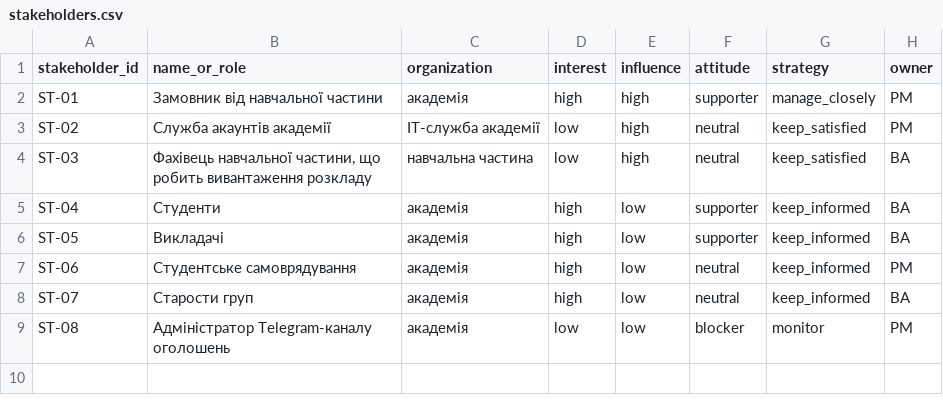
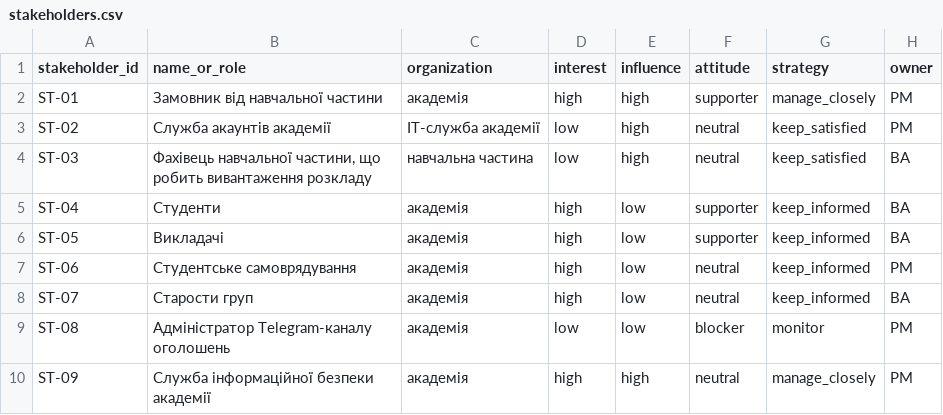
Before and after one commit to annamazurok/pm-2026-kn41-mazurok, a CSV file: lr05_charter/stakeholders.csv, drawn as a sheet; the diff names each change by its address in the sheet, - before the commit and + after, or states it on an @@ line.

```diff
--- a/lr05_charter/stakeholders.csv
+++ b/lr05_charter/stakeholders.csv
+row 10: ST-09 | Служба інформаційної безпеки академії | академія | high | high | neutral | manage_closely | PM
```
Also changed, not shown: lr05_charter/success_criteria.csv, lr06_backlog/backlog.csv, 13 other files.
